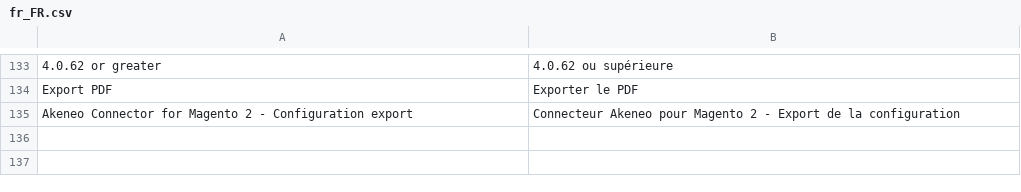
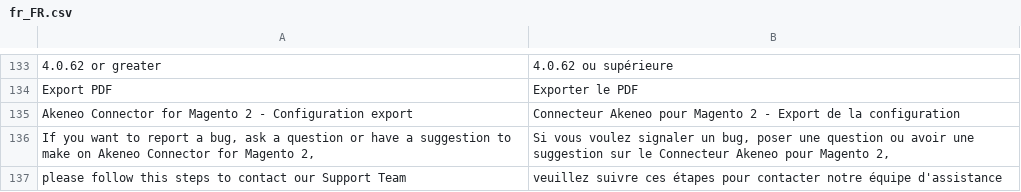
Before and after one commit to akeneo/magento2-connector-community, a CSV file: i18n/fr_FR.csv, drawn as a sheet; only a part is shown, gaps mark what is left out; the diff names each change by its address in the sheet, - before the commit and + after, or states it on an @@ line.

```diff
--- a/i18n/fr_FR.csv
+++ b/i18n/fr_FR.csv
+row 136: If you want to report a bug, ask a question or have a suggestion to make on Akeneo Connector for Magento 2, | Si vous voulez signaler un bug, poser une question ou avoir une suggestion sur le Connecteur Akeneo pour Magento 2,
+row 137: please follow this steps to contact our Support Team | veuillez suivre ces étapes pour contacter notre équipe d'assistance
```
Also changed, not shown: i18n/de_DE.csv, i18n/en_US.csv, 1 other file.
